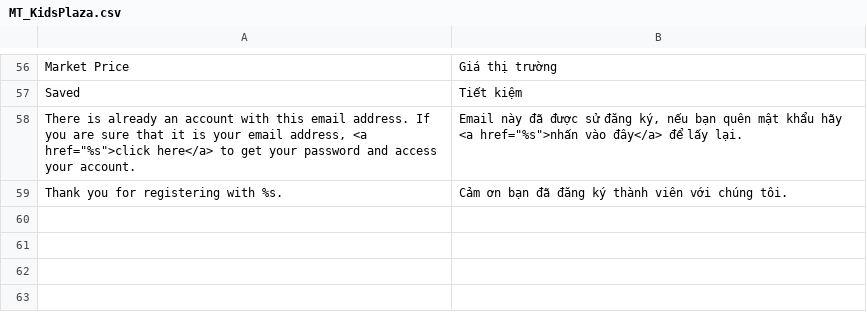
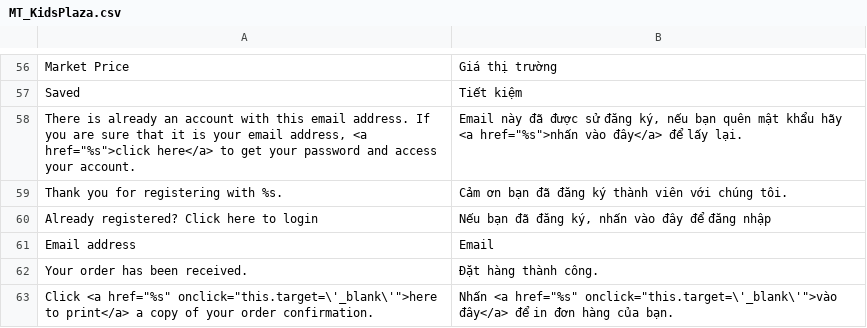
Before and after one commit to cleversoft/kidsplaza, a CSV file: app/locale/vi_VN/MT_KidsPlaza.csv, drawn as a sheet; only a part is shown, gaps mark what is left out; the diff names each change by its address in the sheet, - before the commit and + after, or states it on an @@ line.

```diff
--- a/app/locale/vi_VN/MT_KidsPlaza.csv
+++ b/app/locale/vi_VN/MT_KidsPlaza.csv
+row 60: Already registered? Click here to login | Nếu bạn đã đăng ký, nhấn vào đây để đăng nhập
+row 61: Email address | Email
+row 62: Your order has been received. | Đặt hàng thành công.
+row 63: Click <a href="%s" onclick="this.target=\'_blank\'">here to print</a> a copy of your order confirmation. | Nhấn <a href="%s" onclick="this.target=\'_blank\'">vào đây</a> để in đơn hàng của bạn.
```
Also changed, not shown: 6 other files.
